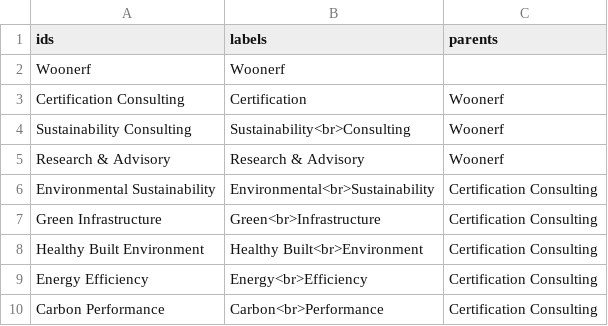
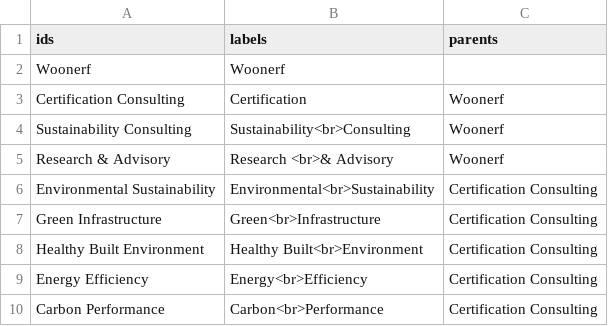
Before and after one commit to njerwoon/Woon, a CSV file: Woon structure.csv, drawn as a sheet; only a part is shown.

Commit message:
Update Woon structure.csv

```diff
--- a/Woon structure.csv
+++ b/Woon structure.csv
@@ -4,3 +4,3 @@ Certification Consulting,Certification,Woonerf
 Sustainability Consulting,Sustainability<br>Consulting,Woonerf
-Research & Advisory,Research & Advisory,Woonerf
+Research & Advisory,Research <br>& Advisory,Woonerf
 Environmental Sustainability,Environmental<br>Sustainability,Certification Consulting
```
